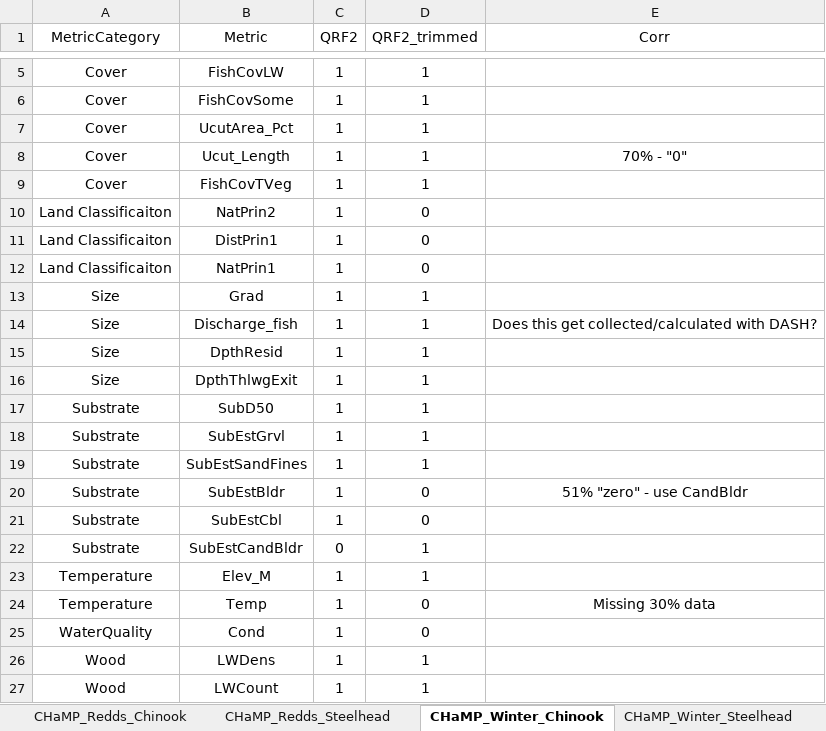
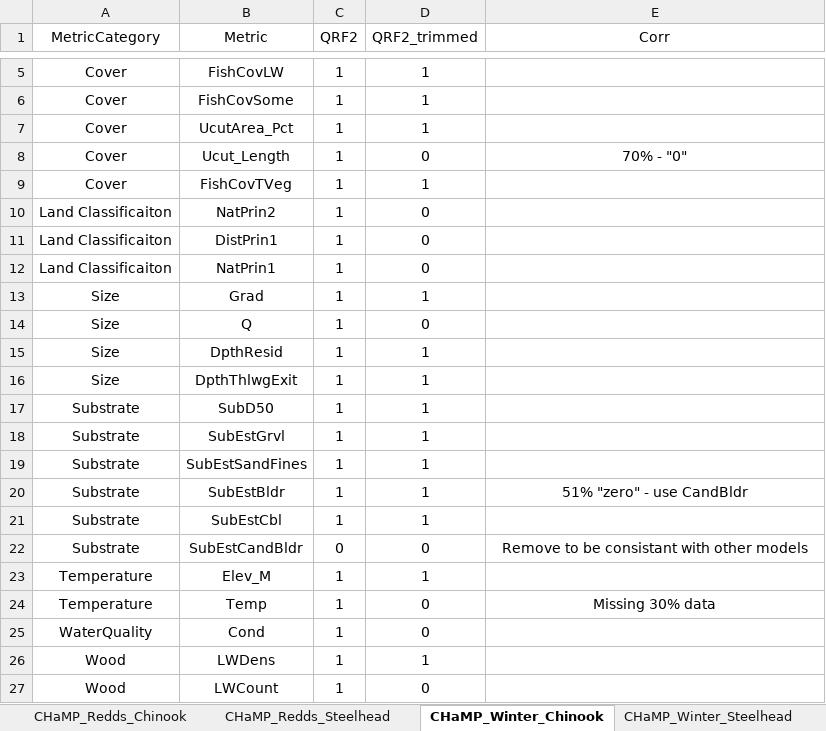
Before and after one commit to Mount-Hood-Environmental/QRF_extrapolation, an Excel workbook: model_fit_selection/ModelCovSelected.xlsx, sheet CHaMP_Winter_Chinook, drawn as a sheet; only a part is shown, gaps mark what is left out; values as stored, in another font and other column widths than the file's, no borders; removed rows and columns are numbered as before the commit, all else as after; the diff names each change by its address in the sheet, - before the commit and + after, or states it on an @@ line.

Commit message:
Fit QRF models updated script

```diff
--- a/model_fit_selection/ModelCovSelected.xlsx (sheet CHaMP_Winter_Chinook)
+++ b/model_fit_selection/ModelCovSelected.xlsx (sheet CHaMP_Winter_Chinook)
-D8 (QRF2_trimmed): 1
+D8 (QRF2_trimmed): 0
-row 14: Size | Discharge_fish | 1 | 1 | Does this get collected/calculated with DASH?
+row 14: Size | Q | 1 | 0
-D20:D21 (QRF2_trimmed): 0
+D20:D21 (QRF2_trimmed): 1
-D22 (QRF2_trimmed): 1
+D22 (QRF2_trimmed): 0
-E22 (Corr): (empty)
+E22 (Corr): Remove to be consistant with other models
-D27 (QRF2_trimmed): 1
+D27 (QRF2_trimmed): 0
```
Also changed, not shown: sheet CHaMP_Winter_Steelhead, 1 other file.
